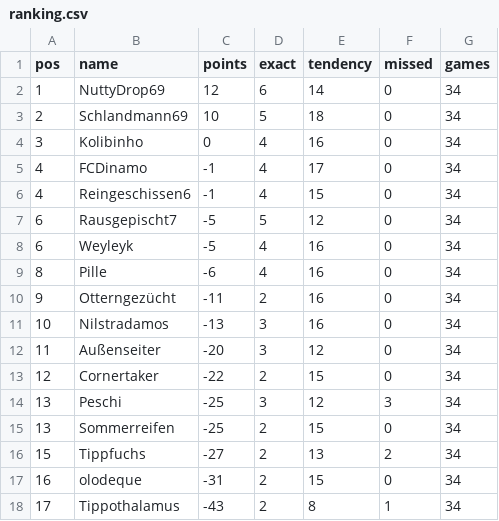
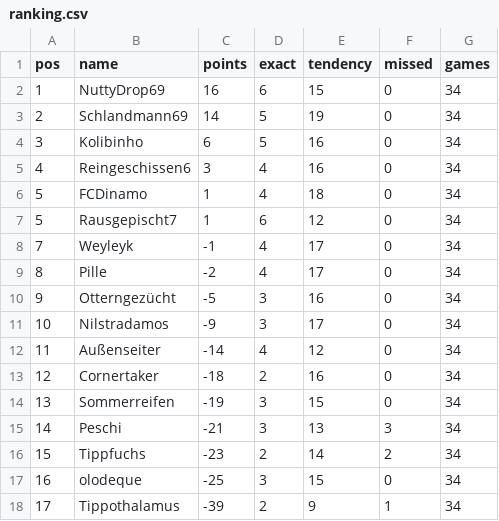
Before and after one commit to senickel/mexiko26-wertung, a CSV file: ranking.csv, drawn as a sheet.

Commit message:
update ranking

```diff
--- a/ranking.csv
+++ b/ranking.csv
@@ -1,18 +1,18 @@
 pos,name,points,exact,tendency,missed,games
-1,NuttyDrop69,12,6,14,0,34
-2,Schlandmann69,10,5,18,0,34
-3,Kolibinho,0,4,16,0,34
-4,FCDinamo,-1,4,17,0,34
-4,Reingeschissen6,-1,4,15,0,34
-6,Rausgepischt7,-5,5,12,0,34
-6,Weyleyk,-5,4,16,0,34
-8,Pille,-6,4,16,0,34
-9,Otterngezücht,-11,2,16,0,34
-10,Nilstradamos,-13,3,16,0,34
-11,Außenseiter,-20,3,12,0,34
-12,Cornertaker,-22,2,15,0,34
-13,Peschi,-25,3,12,3,34
-13,Sommerreifen,-25,2,15,0,34
-15,Tippfuchs,-27,2,13,2,34
-16,olodeque,-31,2,15,0,34
-17,Tippothalamus,-43,2,8,1,34
+1,NuttyDrop69,16,6,15,0,34
+2,Schlandmann69,14,5,19,0,34
+3,Kolibinho,6,5,16,0,34
+4,Reingeschissen6,3,4,16,0,34
+5,FCDinamo,1,4,18,0,34
+5,Rausgepischt7,1,6,12,0,34
+7,Weyleyk,-1,4,17,0,34
+8,Pille,-2,4,17,0,34
+9,Otterngezücht,-5,3,16,0,34
+10,Nilstradamos,-9,3,17,0,34
+11,Außenseiter,-14,4,12,0,34
+12,Cornertaker,-18,2,16,0,34
+13,Sommerreifen,-19,3,15,0,34
+14,Peschi,-21,3,13,3,34
+15,Tippfuchs,-23,2,14,2,34
+16,olodeque,-25,3,15,0,34
+17,Tippothalamus,-39,2,9,1,34
```
Also changed, not shown: 18 other files.
